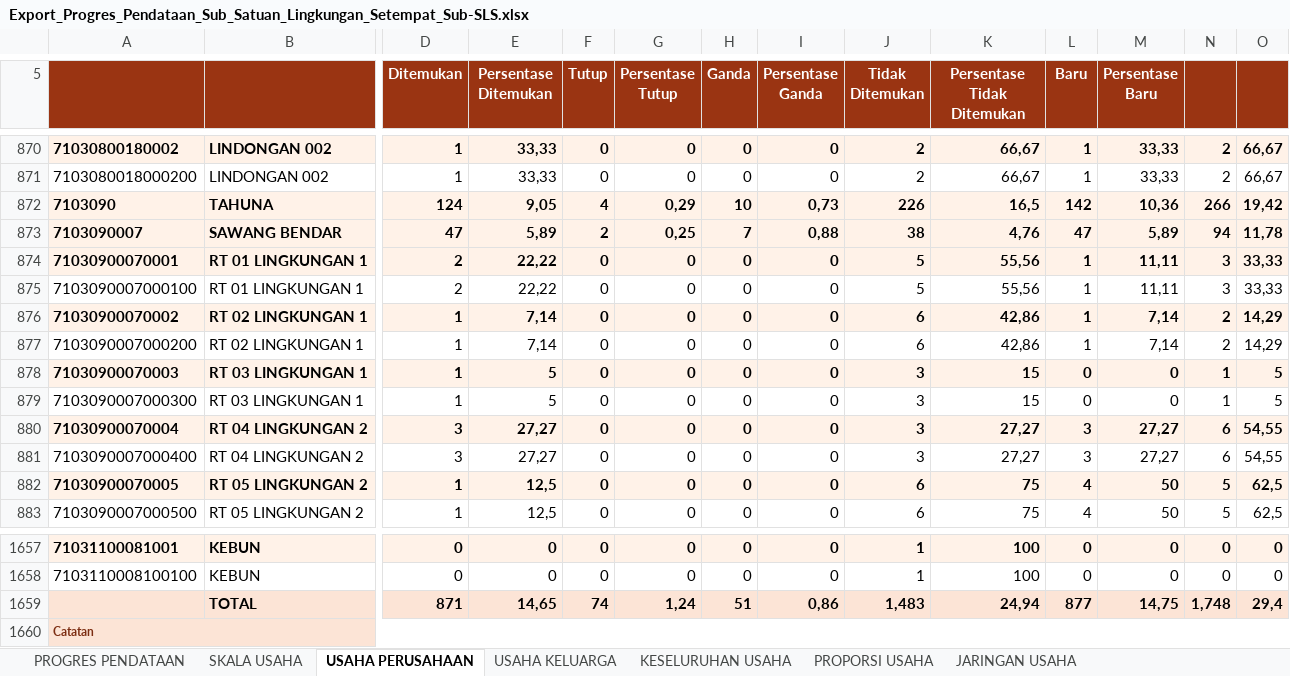
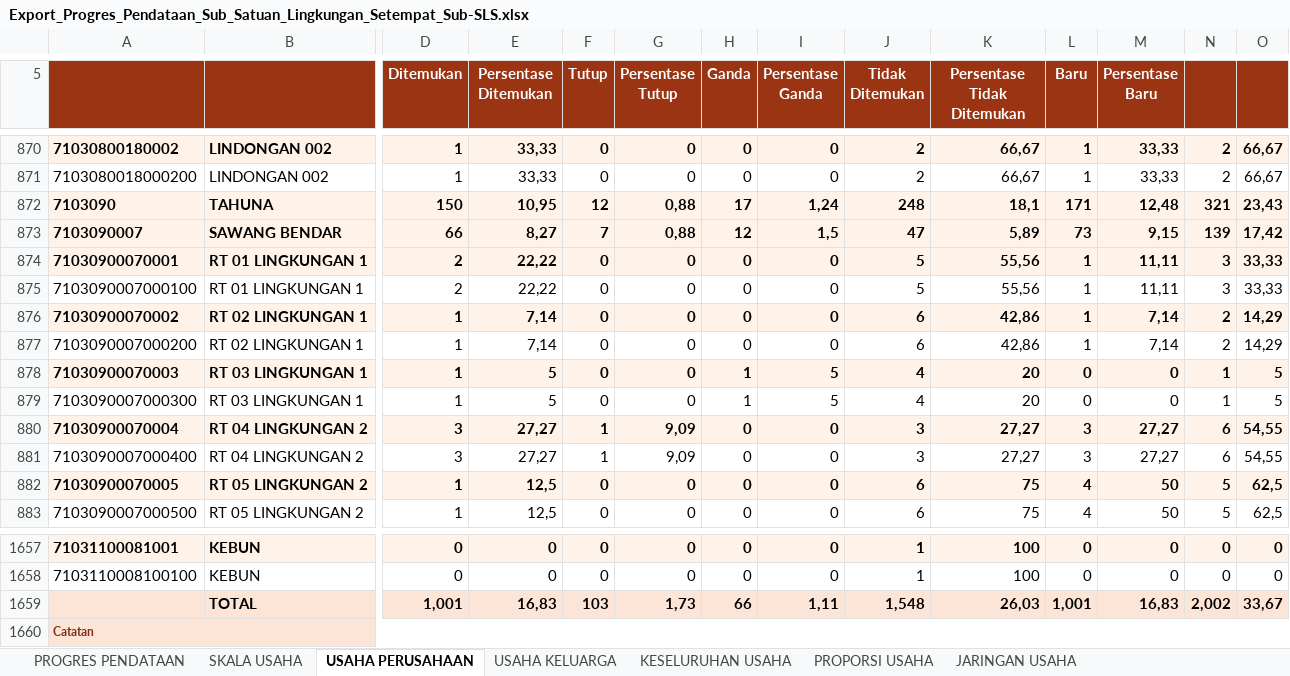
Before and after one commit to danimat15/fasih-sm-scrapper, an Excel workbook: research/fasih-dashboard-se2026/data_mikro_sls/Export_Progres_Pendataan_Sub_Satuan_Lingkungan_Setempat_Sub-SLS.xlsx, sheet USAHA PERUSAHAAN, drawn as a sheet; only a part is shown, gaps mark what is left out; values as stored, in another font and other column widths than the file's, no borders; removed rows and columns are numbered as before the commit, all else as after; rows hold the shown columns only; the diff covers the shown part only; the diff names each change by its address in the sheet, - before the commit and + after, or states it on an @@ line.

```diff
--- a/research/fasih-dashboard-se2026/data_mikro_sls/Export_Progres_Pendataan_Sub_Satuan_Lingkungan_Setempat_Sub-SLS.xlsx (sheet USAHA PERUSAHAAN)
+++ b/research/fasih-dashboard-se2026/data_mikro_sls/Export_Progres_Pendataan_Sub_Satuan_Lingkungan_Setempat_Sub-SLS.xlsx (sheet USAHA PERUSAHAAN)
-D872 (Ditemukan): 124
+D872 (Ditemukan): 150
-E872 (Persentase Ditemukan): 9,05
+E872 (Persentase Ditemukan): 10,95
-F872 (Tutup): 4
+F872 (Tutup): 12
-G872 (Persentase Tutup): 0,29
+G872 (Persentase Tutup): 0,88
-H872 (Ganda): 10
+H872 (Ganda): 17
-I872 (Persentase Ganda): 0,73
+I872 (Persentase Ganda): 1,24
-J872 (Tidak Ditemukan): 226
+J872 (Tidak Ditemukan): 248
-K872 (Persentase Tidak Ditemukan): 16,5
+K872 (Persentase Tidak Ditemukan): 18,1
-L872 (Baru): 142
+L872 (Baru): 171
-M872 (Persentase Baru): 10,36
+M872 (Persentase Baru): 12,48
-N872: 266
+N872: 321
-O872: 19,42
+O872: 23,43
-D873 (Ditemukan): 47
+D873 (Ditemukan): 66
-E873 (Persentase Ditemukan): 5,89
+E873 (Persentase Ditemukan): 8,27
-F873 (Tutup): 2
+F873 (Tutup): 7
-G873 (Persentase Tutup): 0,25
+G873 (Persentase Tutup): 0,88
-H873 (Ganda): 7
+H873 (Ganda): 12
-I873 (Persentase Ganda): 0,88
+I873 (Persentase Ganda): 1,5
-J873 (Tidak Ditemukan): 38
+J873 (Tidak Ditemukan): 47
-K873 (Persentase Tidak Ditemukan): 4,76
+K873 (Persentase Tidak Ditemukan): 5,89
-L873 (Baru): 47
+L873 (Baru): 73
-M873 (Persentase Baru): 5,89
+M873 (Persentase Baru): 9,15
-N873: 94
+N873: 139
-O873: 11,78
+O873: 17,42
-H878:H879 (Ganda): 0
+H878:H879 (Ganda): 1
-I878:I879 (Persentase Ganda): 0
+I878:I879 (Persentase Ganda): 5
-J878:J879 (Tidak Ditemukan): 3
+J878:J879 (Tidak Ditemukan): 4
-K878:K879 (Persentase Tidak Ditemukan): 15
+K878:K879 (Persentase Tidak Ditemukan): 20
-F880:F881 (Tutup): 0
+F880:F881 (Tutup): 1
-G880:G881 (Persentase Tutup): 0
+G880:G881 (Persentase Tutup): 9,09
-row 1659:  | TOTAL | 871 | 14,65 | 74 | 1,24 | 51 | 0,86 | 1,483 | 24,94 | 877 | 14,75 | 1,748 | 29,4
+row 1659:  | TOTAL | 1,001 | 16,83 | 103 | 1,73 | 66 | 1,11 | 1,548 | 26,03 | 1,001 | 16,83 | 2,002 | 33,67
```
Also changed, not shown: 1631 edited cells elsewhere in this sheet, sheet KESELURUHAN USAHA, sheet PROPORSI PERTANIAN NON PERTANIA, sheet PROPORSI USAHA, sheet USAHA KELUARGA, sheet SKALA USAHA, sheet PROGRES PENDATAAN, 1 more sheet, dashboard/public/Report_Dashboard_Morning.xlsx, research/fasih-dashboard-se2026/data_mikro_sls/Export_Progres_Pemutakhiran_Keluarga_Sub_Satuan_Lingkungan_Setempat_Sub-SLS.xlsx, 14 other files.
